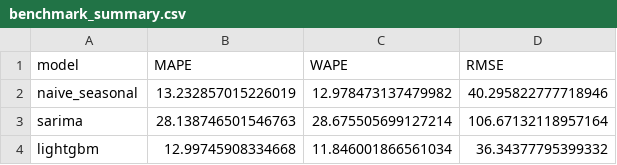
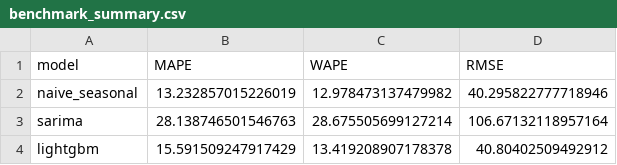
Before and after one commit to Gavand1969/demand-forecasting-toolkit, a CSV file: reports/benchmark_summary.csv, drawn as a sheet.

```diff
--- a/reports/benchmark_summary.csv
+++ b/reports/benchmark_summary.csv
@@ -3,2 +3,2 @@ naive_seasonal,13.232857015226019,12.978473137479982,40.295822777718946
 sarima,28.138746501546763,28.675505699127214,106.67132118957164
-lightgbm,12.99745908334668,11.846001866561034,36.34377795399332
+lightgbm,15.591509247917429,13.419208907178378,40.80402509492912
```
Also changed, not shown: reports/inventory_impact.csv, reports/ml_family_metrics.csv, 19 other files.
